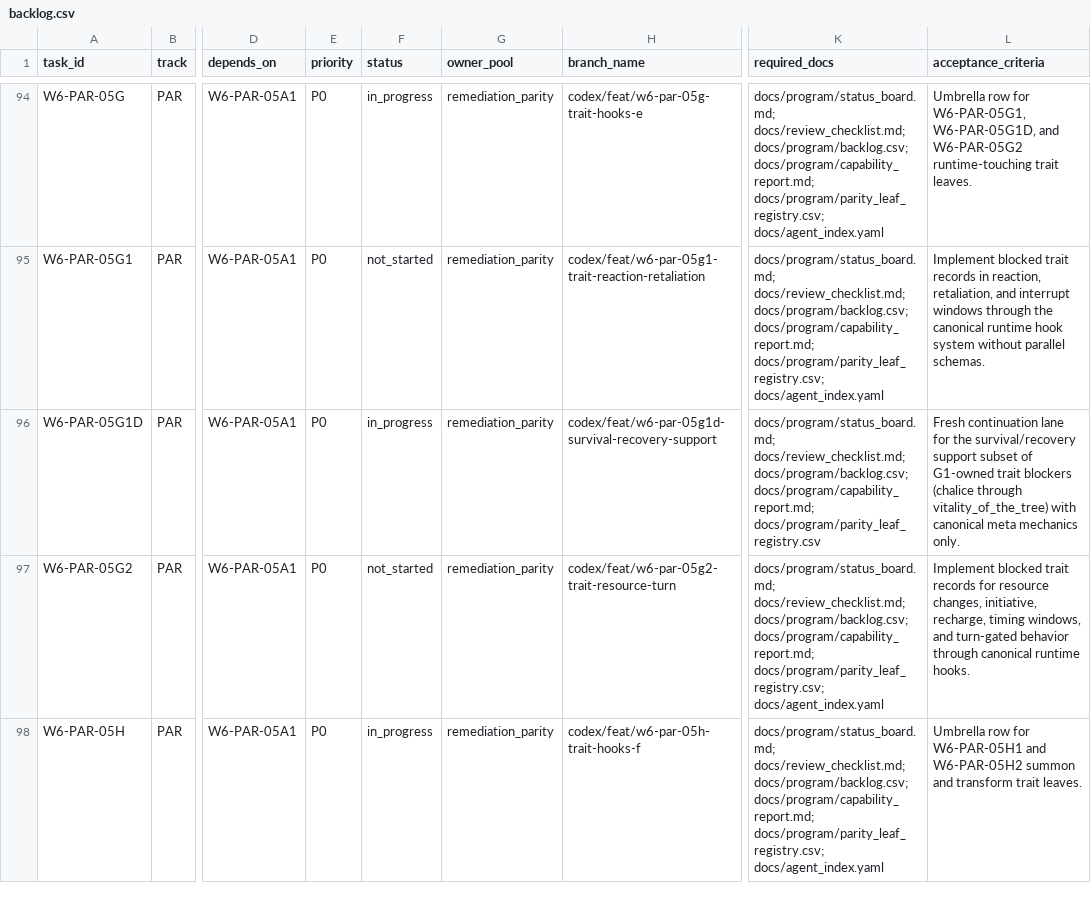
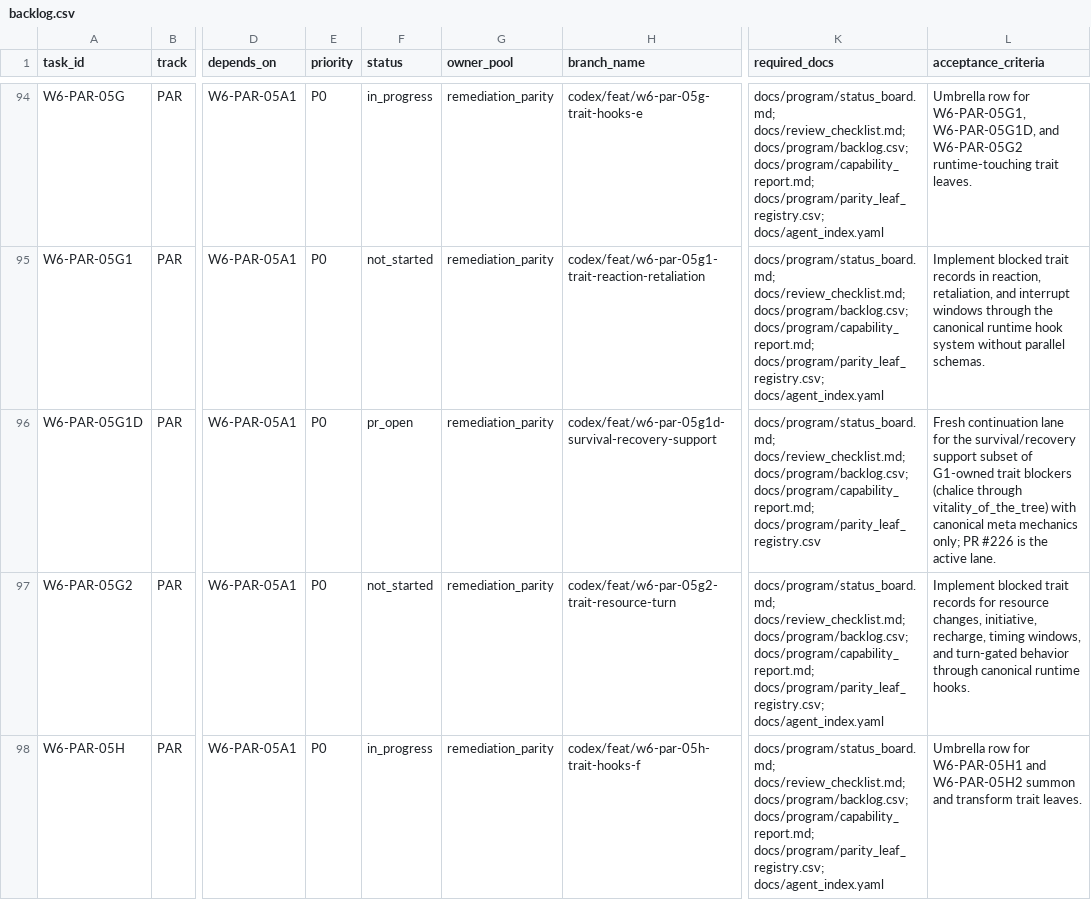
Before and after one commit to rputnam0/dnd_sim, a CSV file: docs/program/backlog.csv, drawn as a sheet; only a part is shown, gaps mark what is left out; the diff names each change by its address in the sheet, - before the commit and + after, or states it on an @@ line.

Commit message:
Mark G1D continuation lane as PR open

```diff
--- a/docs/program/backlog.csv
+++ b/docs/program/backlog.csv
-F96 (status): in_progress
+F96 (status): pr_open
-L96 (acceptance_criteria): …meta mechanics only.
+L96 (acceptance_criteria): …meta mechanics only; PR #226 is the active lane.
```
Also changed, not shown: 2 other files.
